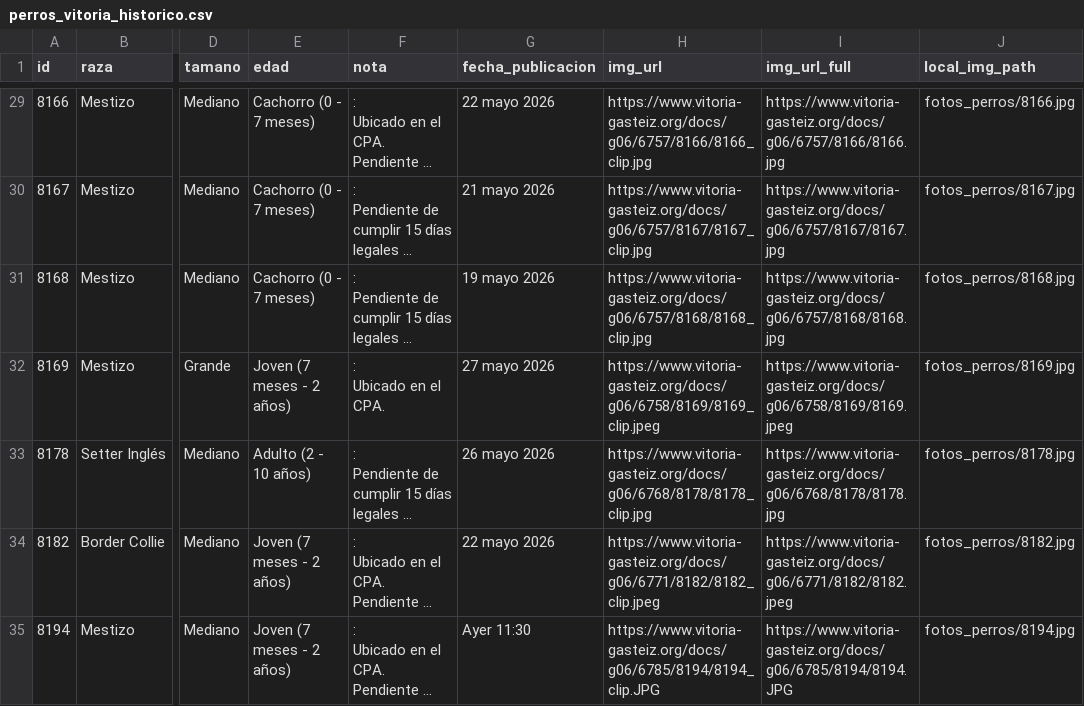
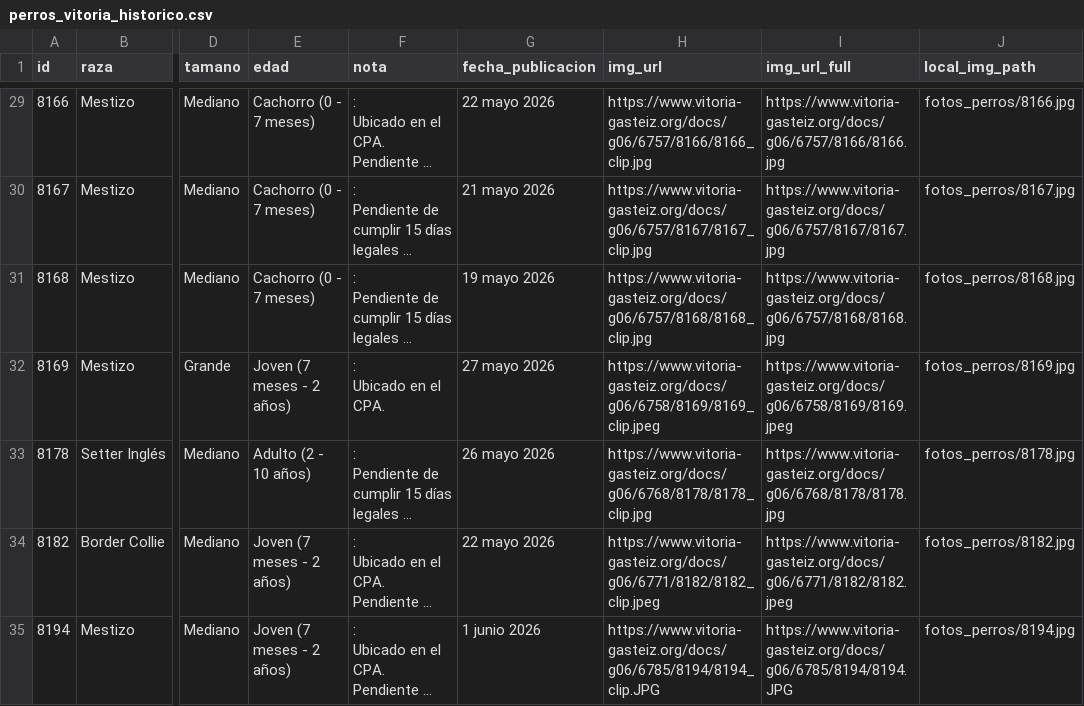
Before and after one commit to eortas/perros-gasteiz, a CSV file: perros_vitoria_historico.csv, drawn as a sheet; only a part is shown, gaps mark what is left out; long unchanged cells end in …; the diff names each change by its address in the sheet, - before the commit and + after, or states it on an @@ line.

```diff
--- a/perros_vitoria_historico.csv
+++ b/perros_vitoria_historico.csv
-G35 (fecha_publicacion): Ayer 11:30
+G35 (fecha_publicacion): 1 junio 2026
```
